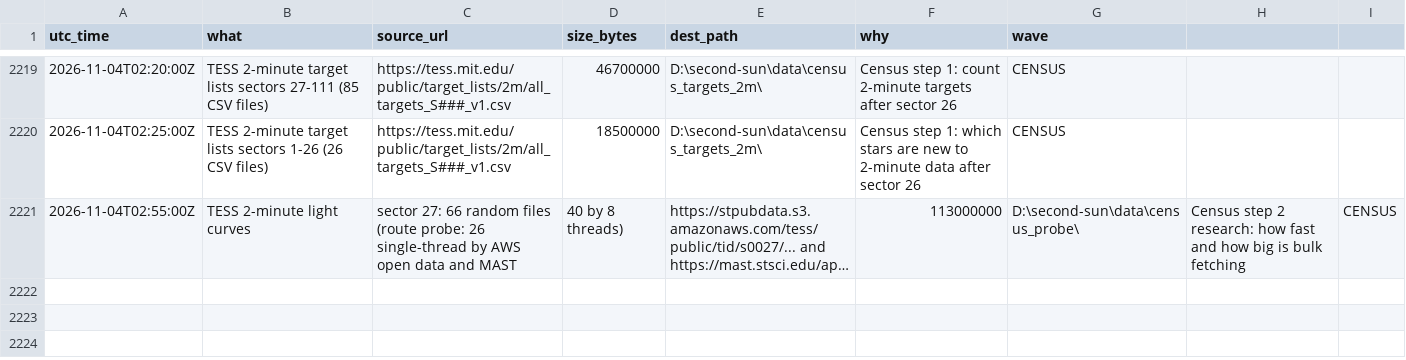
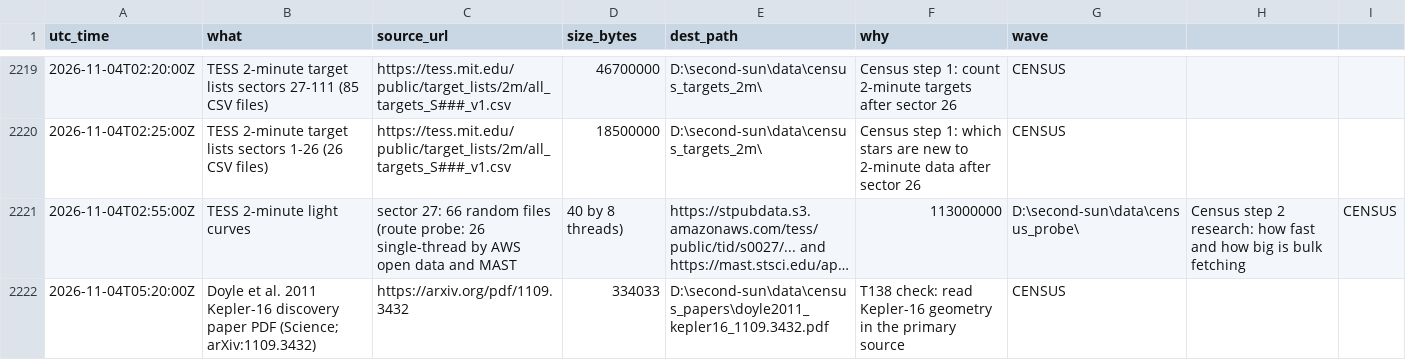
Before and after one commit to M1Smacker/second-sun, a CSV file: research/downloads.csv, drawn as a sheet; only a part is shown, gaps mark what is left out; long unchanged cells end in …; the diff names each change by its address in the sheet, - before the commit and + after, or states it on an @@ line.

```diff
--- a/research/downloads.csv
+++ b/research/downloads.csv
+row 2222: 2026-11-04T05:20:00Z | Doyle et al. 2011 Kepler-16 discovery paper PDF (Science; arXiv:1109.3432) | https://arxiv.org/pdf/1109.3432 | 334033 | D:\second-sun\data\census_papers\doyle2011_kepler16_1109.3432.pdf | T138 check: read Kepler-16 geometry in the primary source | CENSUS
```
Also changed, not shown: 3 other files.
